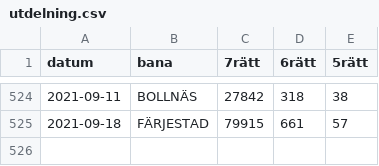
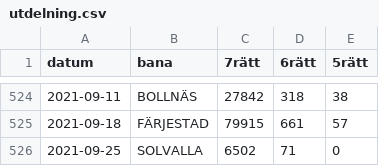
Before and after one commit to carokanns/Trav, a CSV file: spel/utdelning.csv, drawn as a sheet; only a part is shown, gaps mark what is left out.

```diff
--- a/spel/utdelning.csv
+++ b/spel/utdelning.csv
@@ -525 +525,2 @@ datum,bana,7rätt,6rätt,5rätt
 2021-09-18,FÄRJESTAD,79915,661,57
+2021-09-25,SOLVALLA,6502,71,0
```
Also changed, not shown: spel/sparad_scrape.csv, spel/v75_tester/df_res.csv, 18 other files.
